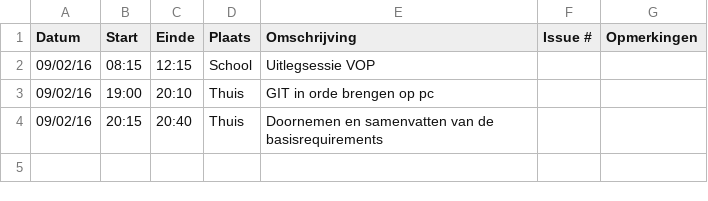
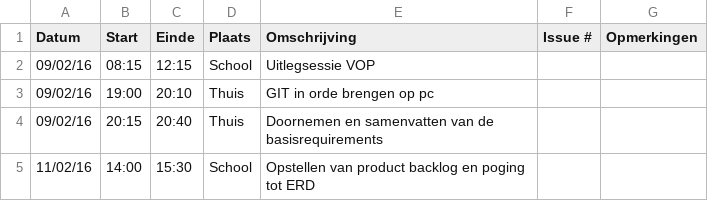
Before and after one commit to ghentlivinglab/Traffic-Travel-Time-Analyzer-3, a CSV file: Jelle-DeBockLogboek.csv, drawn as a sheet.

Commit message:
Update Jelle-DeBockLogboek.csv

```diff
--- a/Jelle-DeBockLogboek.csv
+++ b/Jelle-DeBockLogboek.csv
@@ -4 +4,2 @@ Datum,Start,Einde,Plaats,Omschrijving,Issue #,Opmerkingen
 09/02/16,20:15,20:40,Thuis,Doornemen en samenvatten van de basisrequirements,,
+11/02/16,14:00,15:30,School,Opstellen van product backlog en poging tot ERD,,
```
